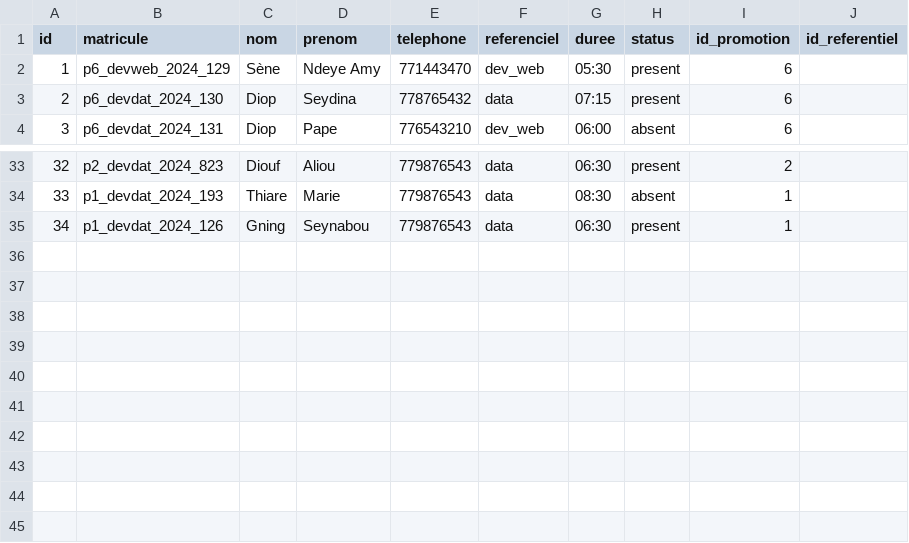
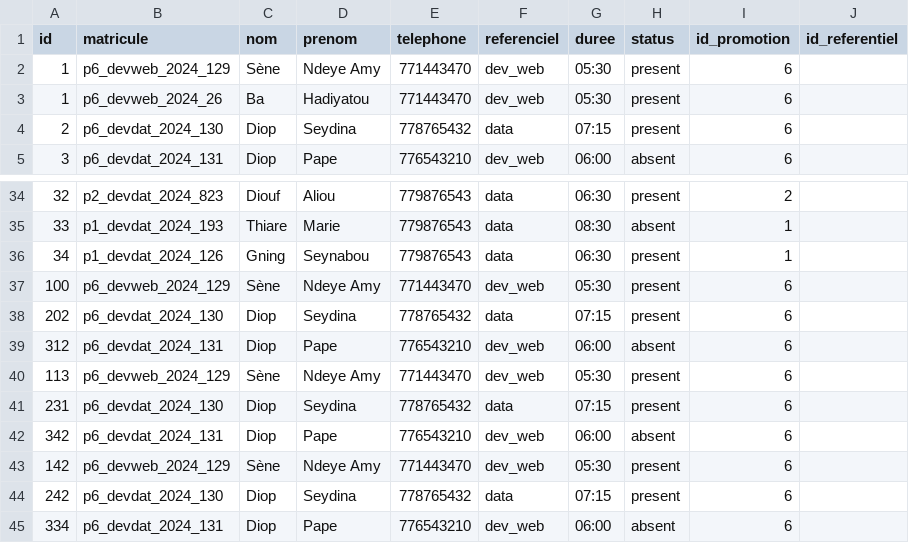
Before and after one commit to DS1003/projet_spa, a CSV file: data/presence.csv, drawn as a sheet; only a part is shown, gaps mark what is left out; the diff names each change by its address in the sheet, - before the commit and + after, or states it on an @@ line.

```diff
--- a/data/presence.csv
+++ b/data/presence.csv
+row 3: 1 | p6_devweb_2024_26 | Ba | Hadiyatou | 771443470 | dev_web | 05:30 | present | 6
+row 37: 100 | p6_devweb_2024_129 | Sène | Ndeye Amy | 771443470 | dev_web | 05:30 | present | 6
+row 38: 202 | p6_devdat_2024_130 | Diop | Seydina | 778765432 | data | 07:15 | present | 6
+row 39: 312 | p6_devdat_2024_131 | Diop | Pape | 776543210 | dev_web | 06:00 | absent | 6
+row 40: 113 | p6_devweb_2024_129 | Sène | Ndeye Amy | 771443470 | dev_web | 05:30 | present | 6
+row 41: 231 | p6_devdat_2024_130 | Diop | Seydina | 778765432 | data | 07:15 | present | 6
+row 42: 342 | p6_devdat_2024_131 | Diop | Pape | 776543210 | dev_web | 06:00 | absent | 6
+row 43: 142 | p6_devweb_2024_129 | Sène | Ndeye Amy | 771443470 | dev_web | 05:30 | present | 6
+row 44: 242 | p6_devdat_2024_130 | Diop | Seydina | 778765432 | data | 07:15 | present | 6
+row 45: 334 | p6_devdat_2024_131 | Diop | Pape | 776543210 | dev_web | 06:00 | absent | 6
```
Also changed, not shown: data/apprenant.csv, data/promotion.csv, 22 other files.
